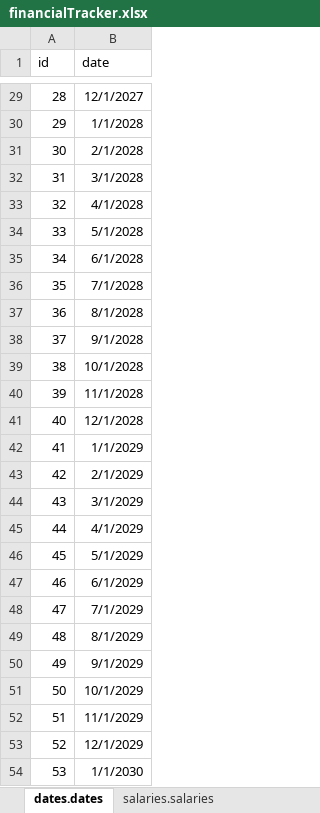
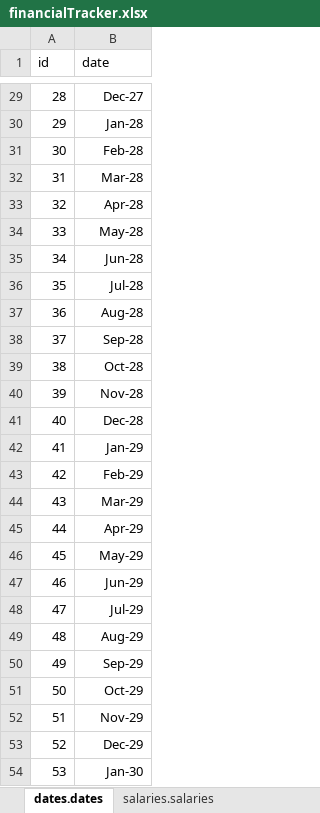
Before and after one commit to ccuffari/FinancialTracker, an Excel workbook: data/financialTracker.xlsx, sheet dates.dates, drawn as a sheet; only a part is shown, gaps mark what is left out; values as stored, in another font and other column widths than the file's, no borders; the diff covers the shown part only; the diff names each change by its address in the sheet, - before the commit and + after, or states it on an @@ line.

```diff
--- a/data/financialTracker.xlsx (sheet dates.dates)
+++ b/data/financialTracker.xlsx (sheet dates.dates)
-B29 (date): 12/1/2027
+B29 (date): Dec-27
-B30 (date): 1/1/2028
+B30 (date): Jan-28
-B31 (date): 2/1/2028
+B31 (date): Feb-28
-B32 (date): 3/1/2028
+B32 (date): Mar-28
-B33 (date): 4/1/2028
+B33 (date): Apr-28
-B34 (date): 5/1/2028
+B34 (date): May-28
-B35 (date): 6/1/2028
+B35 (date): Jun-28
-B36 (date): 7/1/2028
+B36 (date): Jul-28
-B37 (date): 8/1/2028
+B37 (date): Aug-28
-B38 (date): 9/1/2028
+B38 (date): Sep-28
-B39 (date): 10/1/2028
+B39 (date): Oct-28
-B40 (date): 11/1/2028
+B40 (date): Nov-28
-B41 (date): 12/1/2028
+B41 (date): Dec-28
-B42 (date): 1/1/2029
+B42 (date): Jan-29
-B43 (date): 2/1/2029
+B43 (date): Feb-29
-B44 (date): 3/1/2029
+B44 (date): Mar-29
-B45 (date): 4/1/2029
+B45 (date): Apr-29
-B46 (date): 5/1/2029
+B46 (date): May-29
-B47 (date): 6/1/2029
+B47 (date): Jun-29
-B48 (date): 7/1/2029
+B48 (date): Jul-29
-B49 (date): 8/1/2029
+B49 (date): Aug-29
-B50 (date): 9/1/2029
+B50 (date): Sep-29
-B51 (date): 10/1/2029
+B51 (date): Oct-29
-B52 (date): 11/1/2029
+B52 (date): Nov-29
-B53 (date): 12/1/2029
+B53 (date): Dec-29
-B54 (date): 1/1/2030
+B54 (date): Jan-30
```
Also changed, not shown: 27 edited cells elsewhere in this sheet, sheet needs.loans, formulas that keep their value.
